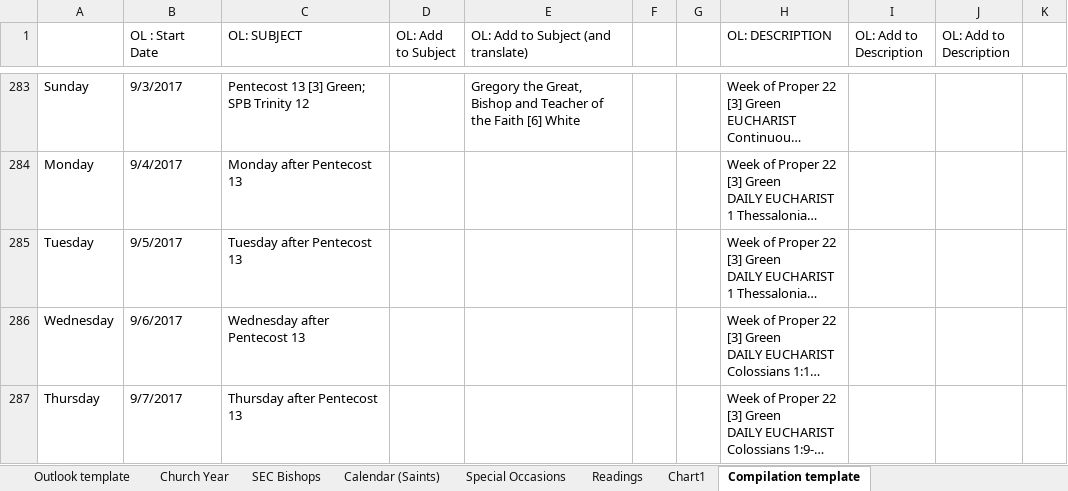
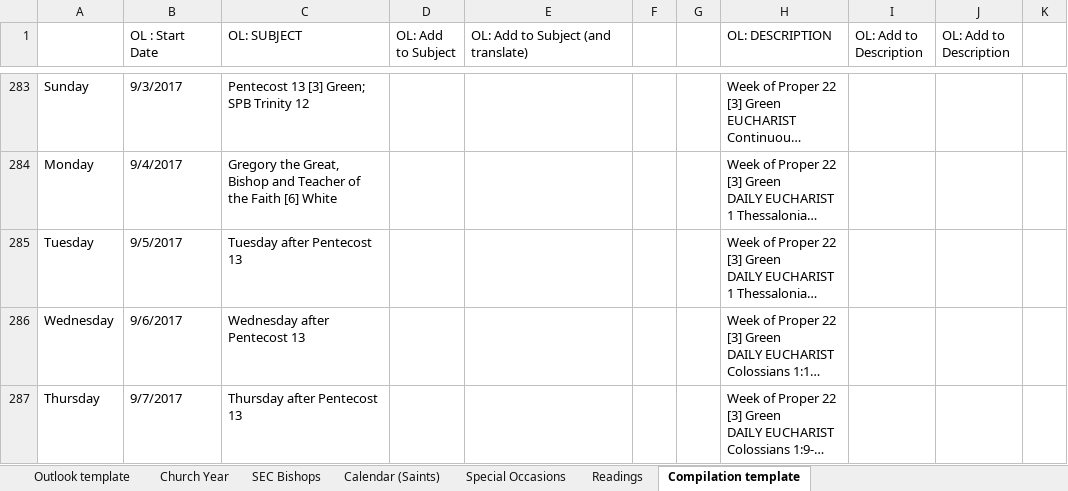
Before and after one commit to garethjmsaunders/sec-digital-calendar, an Excel workbook: 2016-2017 A1/sec-master-calendar-2016-2017.xlsx, sheet Compilation template, drawn as a sheet; only a part is shown, gaps mark what is left out; long unchanged cells end in …; values as stored, in another font and other column widths than the file's, no cell formats; conditional formats not drawn; the diff covers the shown part only; the diff names each change by its address in the sheet, - before the commit and + after, or states it on an @@ line.

Commit message:
FEAT (Compilation template) Merge subject and description
Merge all subject fields into main subject column.
Merge all description fields into main description column.
TODO: Add daily prayer weeks.
TODO: Add name of day (X after Y,  or saint) to top of description column.
TODO: Check translated dates have been marked explicitly).
TODO: Move to Outlook template.

```diff
--- a/2016-2017 A1/sec-master-calendar-2016-2017.xlsx (sheet Compilation template)
+++ b/2016-2017 A1/sec-master-calendar-2016-2017.xlsx (sheet Compilation template)
-sheet tab: Chart1
-E283: Gregory the Great, Bishop and Teacher of the Faith [6] White
+E283: (empty)
-C284 (OL: SUBJECT): Monday after Pentecost 13
+C284 (OL: SUBJECT): Gregory the Great, Bishop and Teacher of the Faith [6] White
```
Also changed, not shown: 498 edited cells elsewhere in this sheet, cell formats, charts or pictures.
